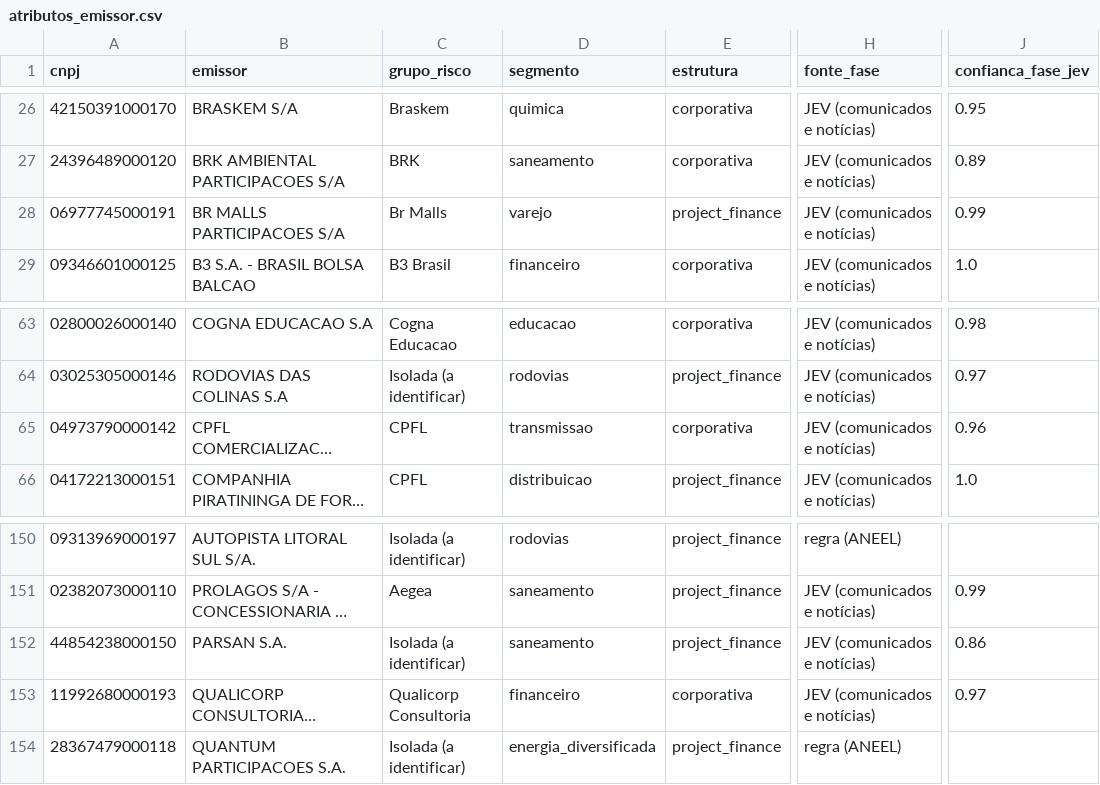
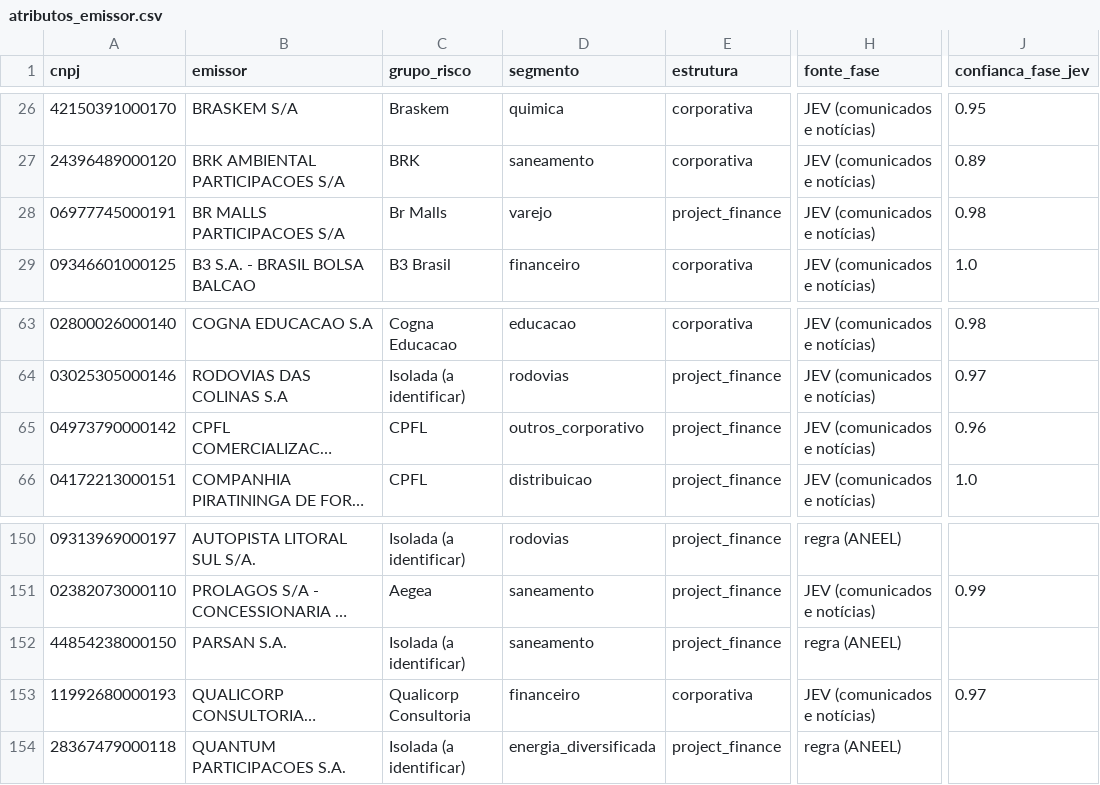
Before and after one commit to alissondpoliveira/grafo-credito, a CSV file: dados/derivados/atributos_emissor.csv, drawn as a sheet; only a part is shown, gaps mark what is left out; long unchanged cells end in …; the diff names each change by its address in the sheet, - before the commit and + after, or states it on an @@ line.

```diff
--- a/dados/derivados/atributos_emissor.csv
+++ b/dados/derivados/atributos_emissor.csv
-J28 (confianca_fase_jev): 0.99
+J28 (confianca_fase_jev): 0.98
-D65 (segmento): transmissao
+D65 (segmento): outros_corporativo
-E65 (estrutura): corporativa
+E65 (estrutura): project_finance
-H152 (fonte_fase): JEV (comunicados e notícias)
+H152 (fonte_fase): regra (ANEEL)
-J152 (confianca_fase_jev): 0.86
+J152 (confianca_fase_jev): (empty)
```
Also changed, not shown: dados/derivados/jev/fila_revisao.csv, dados/derivados/pares/2026-10-15.csv, 11 other files.
